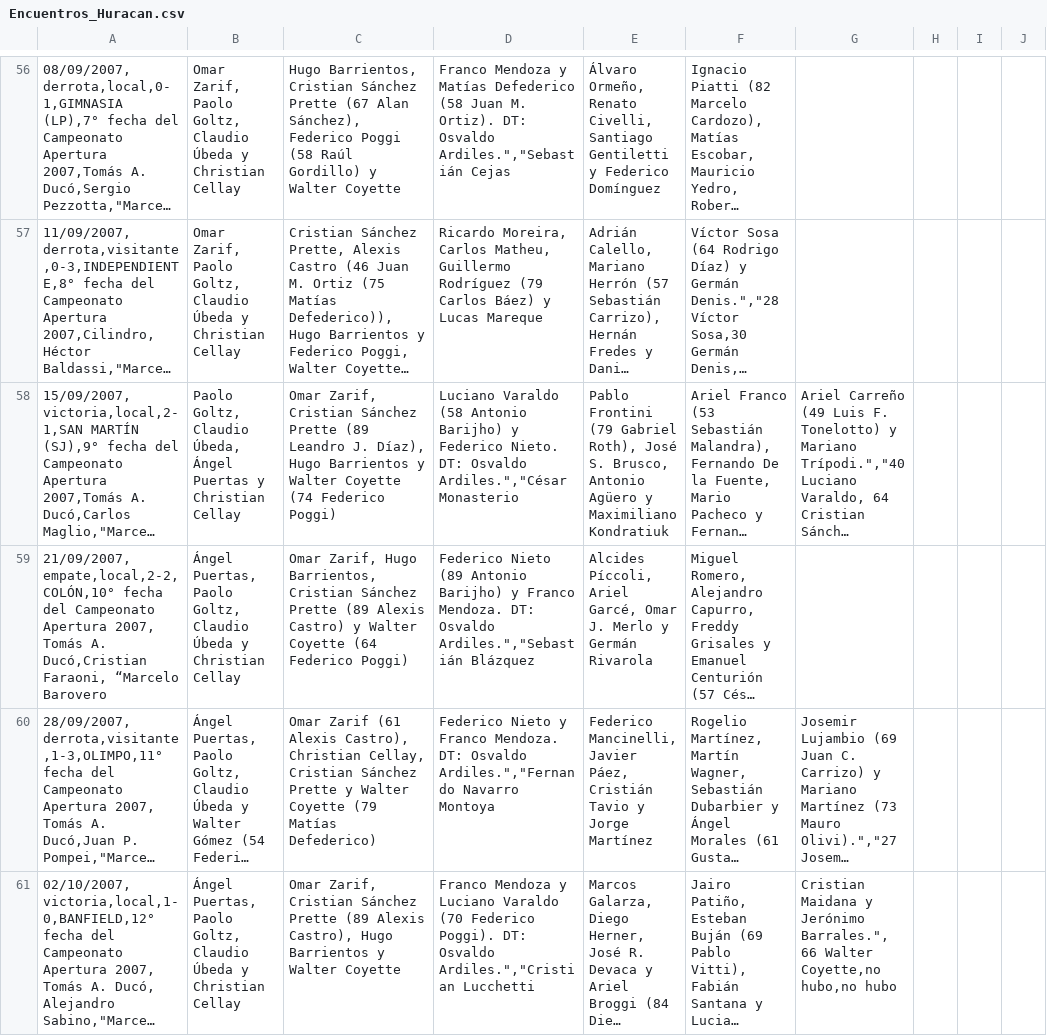
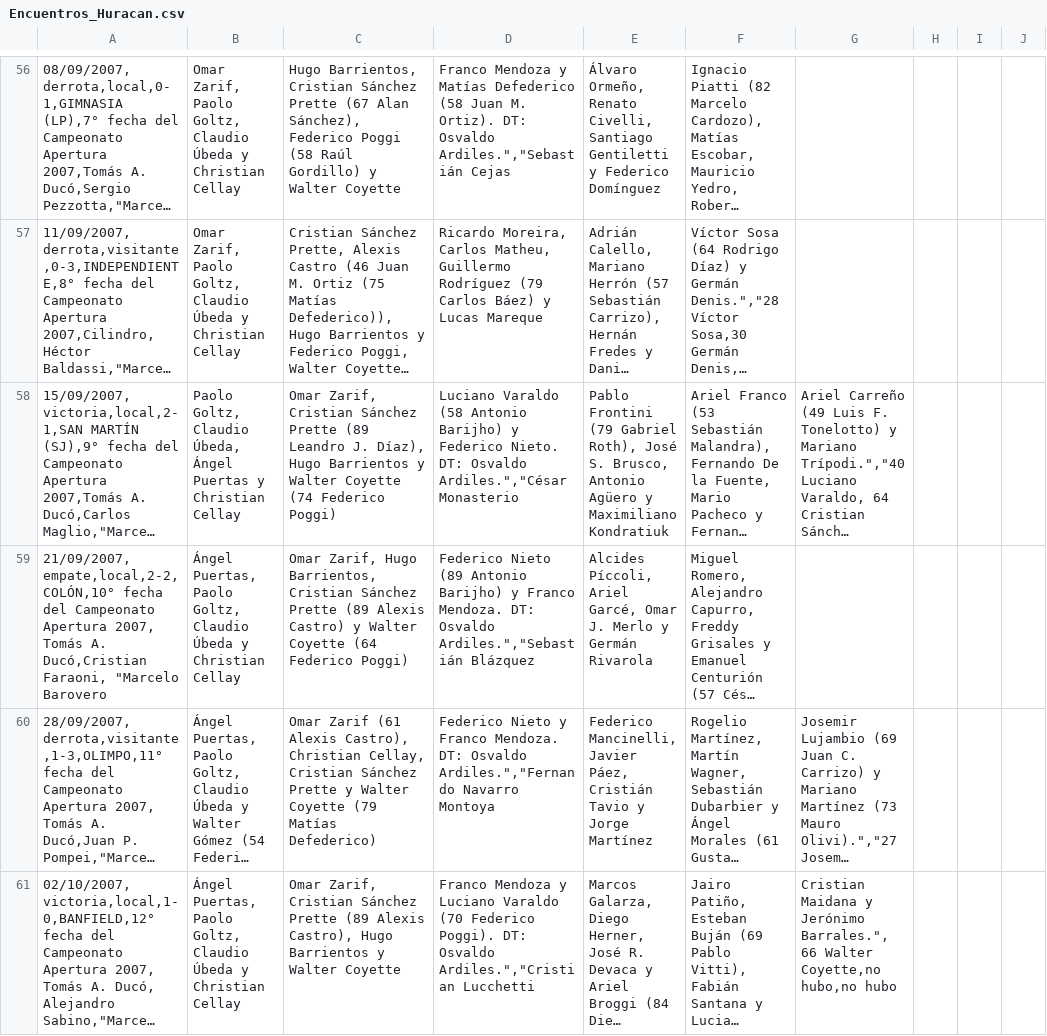
Before and after one commit to globopedia/Artids, a CSV file: Encuentros_Huracan.csv, drawn as a sheet; only a part is shown, gaps mark what is left out; long unchanged cells end in …; the diff names each change by its address in the sheet, - before the commit and + after, or states it on an @@ line.

Commit message:
Update Encuentros_Huracan.csv

```diff
--- a/Encuentros_Huracan.csv
+++ b/Encuentros_Huracan.csv
-A59: …Ducó,Cristian Faraoni, “Marcelo Barovero
+A59: …Ducó,Cristian Faraoni, "Marcelo Barovero
```
